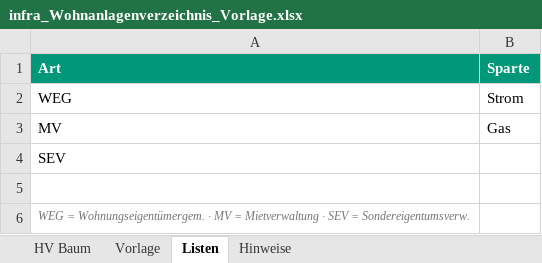
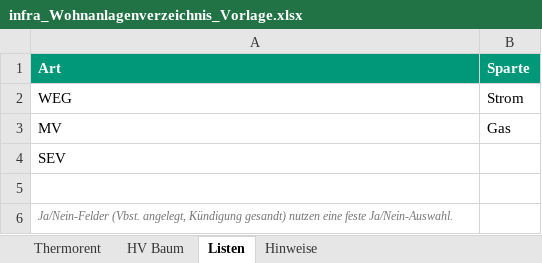
Before and after one commit to ziemooo1/Hausaufgaben, an Excel workbook: infra_Wohnanlagenverzeichnis_Vorlage.xlsx, sheet Listen, drawn as a sheet; values as stored, in another font and other column widths than the file's, no borders; the diff names each change by its address in the sheet, - before the commit and + after, or states it on an @@ line.

```diff
--- a/infra_Wohnanlagenverzeichnis_Vorlage.xlsx (sheet Listen)
+++ b/infra_Wohnanlagenverzeichnis_Vorlage.xlsx (sheet Listen)
-sheet tab: Vorlage
+sheet tab: Thermorent
-A6 (Art): WEG = Wohnungseigentümergem. · MV = Mietverwaltung · SEV = Sondereigentumsverw.
+A6 (Art): Ja/Nein-Felder (Vbst. angelegt, Kündigung gesandt) nutzen eine feste Ja/Nein-Auswahl.
```
Also changed, not shown: sheet Hinweise.
